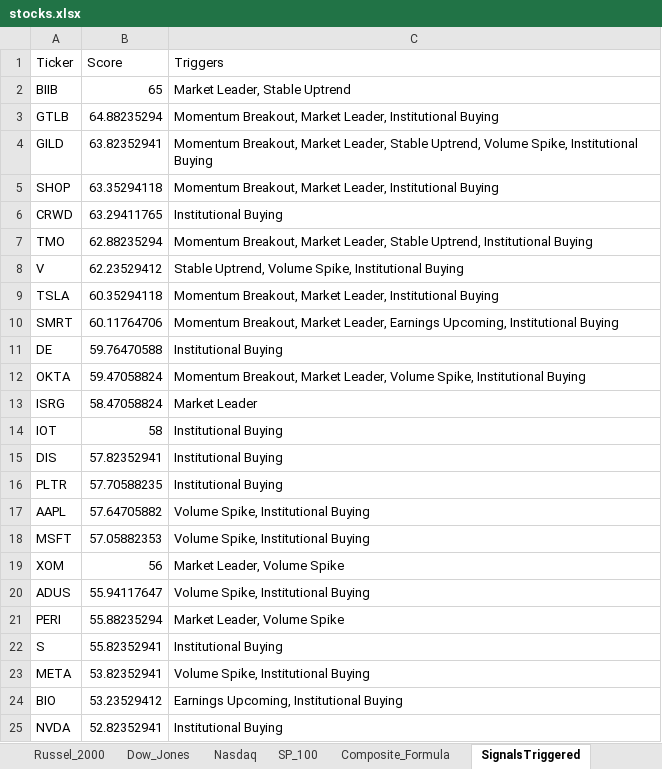
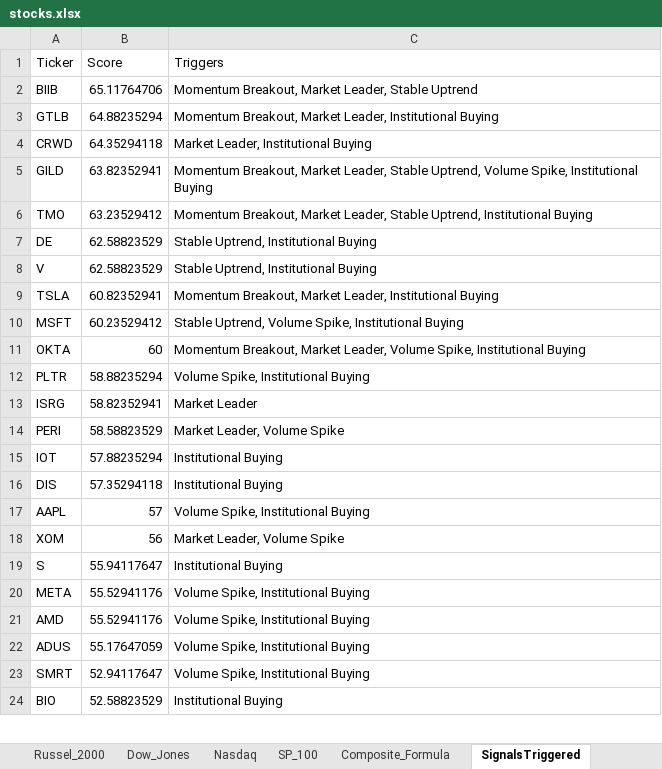
Before and after one commit to srijaipur/stocks-analytics-engine, an Excel workbook: stocks.xlsx, sheet SignalsTriggered, drawn as a sheet; only a part is shown; values as stored, in another font and other column widths than the file's, no borders; removed rows and columns are numbered as before the commit, all else as after; the diff covers the shown part only; the diff names each change by its address in the sheet, - before the commit and + after, or states it on an @@ line.

```diff
--- a/stocks.xlsx (sheet SignalsTriggered)
+++ b/stocks.xlsx (sheet SignalsTriggered)
-B2 (Score): 65
+B2 (Score): 65.11764706
-C2 (Triggers): Market Leader, Stable Uptrend
+C2 (Triggers): Momentum Breakout, Market Leader, Stable Uptrend
+row 4: CRWD | 64.35294118 | Market Leader, Institutional Buying
-row 5: SHOP | 63.35294118 | Momentum Breakout, Market Leader, Institutional Buying
-row 6: CRWD | 63.29411765 | Institutional Buying
-B6 (Score): 62.88235294
+B6 (Score): 63.23529412
+row 7: DE | 62.58823529 | Stable Uptrend, Institutional Buying
-B8 (Score): 62.23529412
+B8 (Score): 62.58823529
-C8 (Triggers): Stable Uptrend, Volume Spike, Institutional Buying
+C8 (Triggers): Stable Uptrend, Institutional Buying
-B9 (Score): 60.35294118
+B9 (Score): 60.82352941
-row 10: SMRT | 60.11764706 | Momentum Breakout, Market Leader, Earnings Upcoming, Institutional Buying
-row 11: DE | 59.76470588 | Institutional Buying
+row 10: MSFT | 60.23529412 | Stable Uptrend, Volume Spike, Institutional Buying
-B11 (Score): 59.47058824
+B11 (Score): 60
+row 12: PLTR | 58.88235294 | Volume Spike, Institutional Buying
-B13 (Score): 58.47058824
+B13 (Score): 58.82352941
+row 14: PERI | 58.58823529 | Market Leader, Volume Spike
-B15 (Score): 58
+B15 (Score): 57.88235294
-B16 (Score): 57.82352941
+B16 (Score): 57.35294118
-row 16: PLTR | 57.70588235 | Institutional Buying
-B17 (Score): 57.64705882
+B17 (Score): 57
-row 18: MSFT | 57.05882353 | Volume Spike, Institutional Buying
-row 20: ADUS | 55.94117647 | Volume Spike, Institutional Buying
-row 21: PERI | 55.88235294 | Market Leader, Volume Spike
-B19 (Score): 55.82352941
+B19 (Score): 55.94117647
-B20 (Score): 53.82352941
+B20 (Score): 55.52941176
+row 21: AMD | 55.52941176 | Volume Spike, Institutional Buying
+row 22: ADUS | 55.17647059 | Volume Spike, Institutional Buying
+row 23: SMRT | 52.94117647 | Volume Spike, Institutional Buying
-B24 (Score): 53.23529412
+B24 (Score): 52.58823529
-C24 (Triggers): Earnings Upcoming, Institutional Buying
+C24 (Triggers): Institutional Buying
-row 25: NVDA | 52.82352941 | Institutional Buying
```
Also changed, not shown: 15 added rows, 14 removed rows and 12 edited cells elsewhere in this sheet, sheet ScoresCurrent, sheet ScoresPreviousDay, 4 other files.
